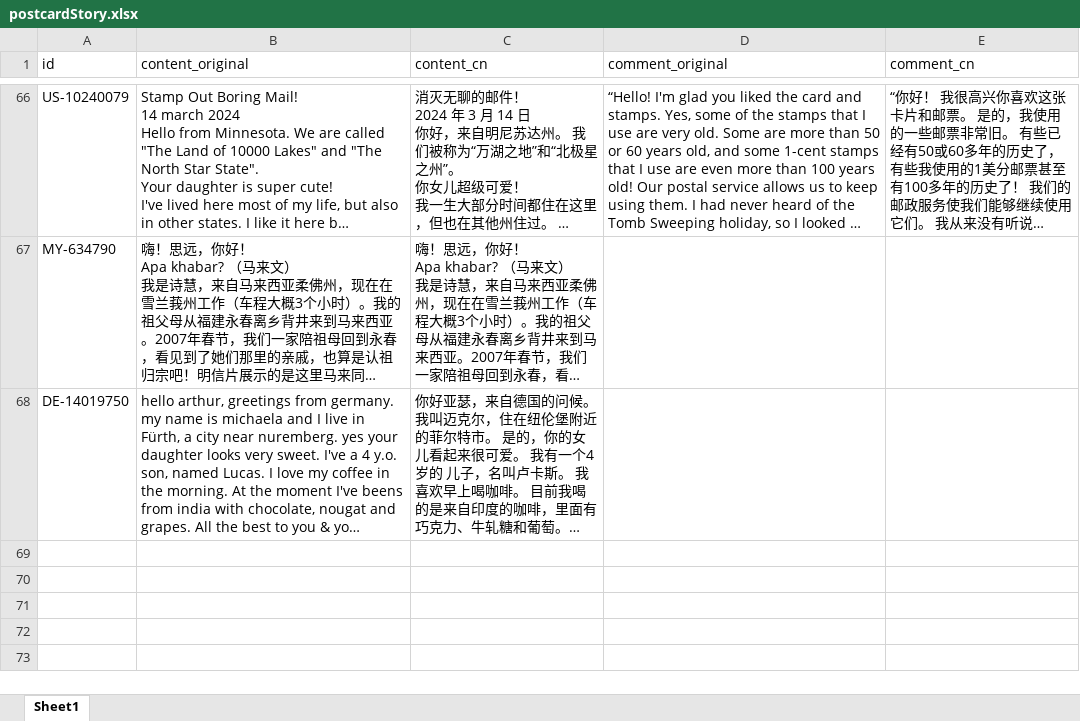
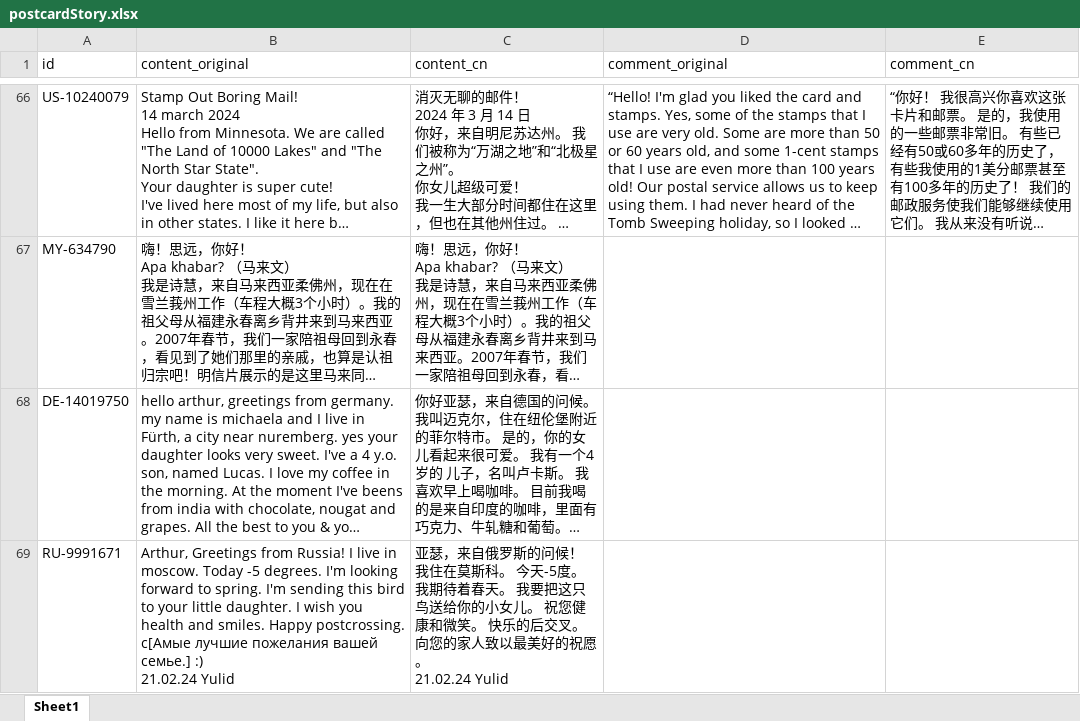
Before and after one commit to arthurfsy2/Postcrossing_map_generator, an Excel workbook: template/postcardStory.xlsx, sheet Sheet1, drawn as a sheet; only a part is shown, gaps mark what is left out; long unchanged cells end in …; values as stored, in another font and other column widths than the file's, no borders; ↵ is a line break in a cell; the diff names each change by its address in the sheet, - before the commit and + after, or states it on an @@ line.

```diff
--- a/template/postcardStory.xlsx (sheet Sheet1)
+++ b/template/postcardStory.xlsx (sheet Sheet1)
+row 69: RU-9991671 | Arthur, Greetings from Russia! I live in moscow. Today -5 degrees. I'm looking forward to spring. I'm sending this bird to your little daughter. I wish you health and smiles. Happy postcrossing. с[Амые лучшие пожелания вашей семье.] :) ↵ 21.02.24 Yulid | 亚瑟，来自俄罗斯的问候！ 我住在莫斯科。 今天-5度。 我期待着春天。 我要把这只鸟送给你的小女儿。 祝您健康和微笑。 快乐的后交叉。 向您的家人致以最美好的祝愿。 ↵ 21.02.24 Yulid
```
Also changed, not shown: 1 other file.
